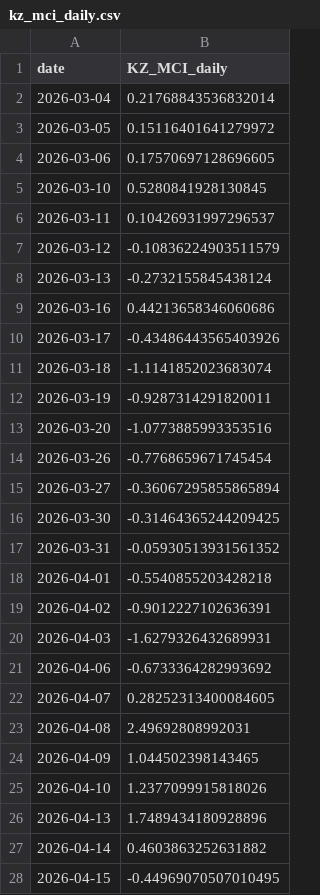
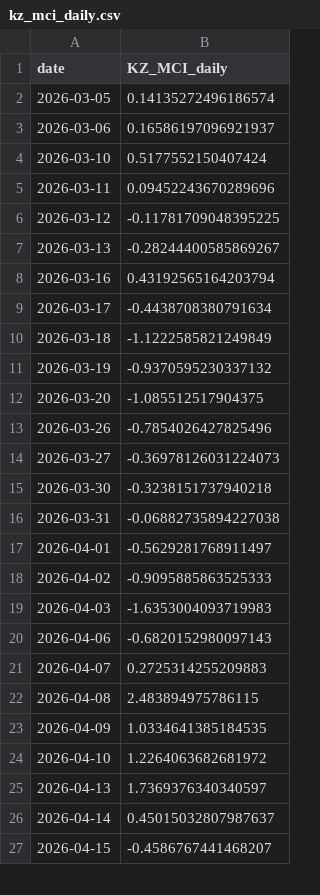
Before and after one commit to atersebayev-del/kz-mci, a CSV file: data/kz_mci_daily.csv, drawn as a sheet; only a part is shown; the diff covers the shown part only.

```diff
--- a/data/kz_mci_daily.csv
+++ b/data/kz_mci_daily.csv
@@ -1,28 +1,27 @@
 date,KZ_MCI_daily
-2026-03-04,0.21768843536832014
-2026-03-05,0.15116401641279972
-2026-03-06,0.17570697128696605
-2026-03-10,0.5280841928130845
-2026-03-11,0.10426931997296537
-2026-03-12,-0.10836224903511579
-2026-03-13,-0.2732155845438124
-2026-03-16,0.44213658346060686
-2026-03-17,-0.43486443565403926
-2026-03-18,-1.1141852023683074
-2026-03-19,-0.9287314291820011
-2026-03-20,-1.0773885993353516
-2026-03-26,-0.7768659671745454
-2026-03-27,-0.36067295855865894
-2026-03-30,-0.31464365244209425
-2026-03-31,-0.05930513931561352
-2026-04-01,-0.5540855203428218
-2026-04-02,-0.9012227102636391
-2026-04-03,-1.6279326432689931
-2026-04-06,-0.6733364282993692
-2026-04-07,0.28252313400084605
-2026-04-08,2.49692808992031
-2026-04-09,1.044502398143465
-2026-04-10,1.2377099915818026
-2026-04-13,1.7489434180928896
-2026-04-14,0.4603863252631882
-2026-04-15,-0.44969070507010495
+2026-03-05,0.14135272496186574
+2026-03-06,0.16586197096921937
+2026-03-10,0.5177552150407424
+2026-03-11,0.09452243670289696
+2026-03-12,-0.11781709048395225
+2026-03-13,-0.28244400585869267
+2026-03-16,0.43192565164203794
+2026-03-17,-0.4438708380791634
+2026-03-18,-1.1222585821249849
+2026-03-19,-0.9370595230337132
+2026-03-20,-1.085512517904375
+2026-03-26,-0.7854026427825496
+2026-03-27,-0.36978126031224073
+2026-03-30,-0.3238151737940218
+2026-03-31,-0.06882735894227038
+2026-04-01,-0.5629281768911497
+2026-04-02,-0.9095885863525333
+2026-04-03,-1.6353004093719983
+2026-04-06,-0.6820152980097143
+2026-04-07,0.2725314255209883
+2026-04-08,2.483894975786115
+2026-04-09,1.0334641385184535
+2026-04-10,1.2264063682681972
+2026-04-13,1.7369376340340597
+2026-04-14,0.45015032807987637
+2026-04-15,-0.4586767441468207
```
Also changed, not shown: 1 added row and 90 edited cells elsewhere in this file, data/dataset_final.csv, data/kz_mci_daily_raw.csv, 4 other files.
